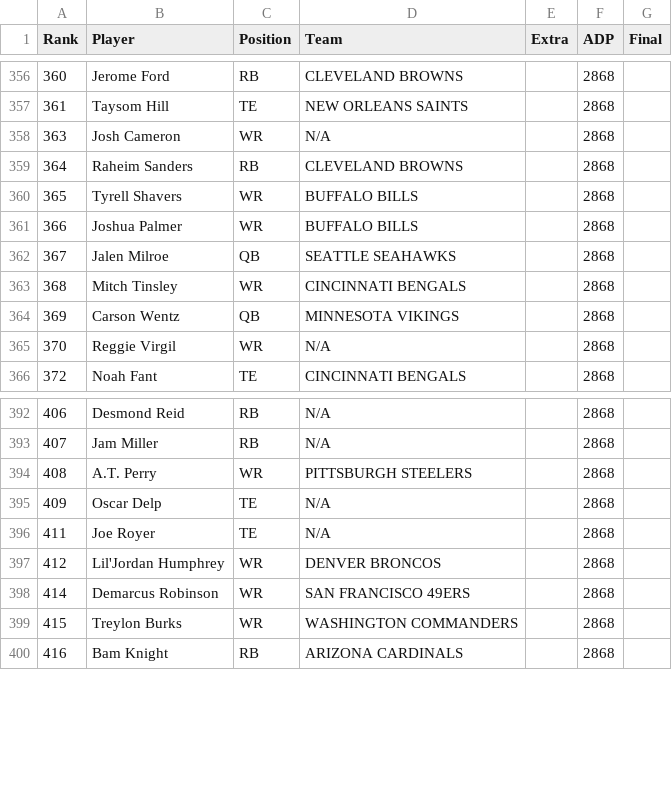
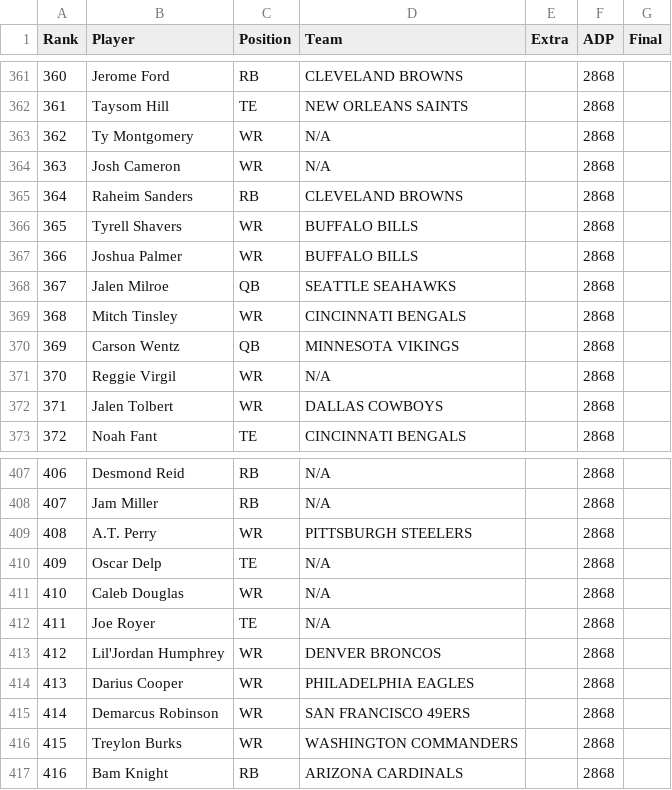
Before and after one commit to Louieza23/draft-compass-rankings, a CSV file: data/processed/underdog/rankings-latest.csv, drawn as a sheet; only a part is shown, gaps mark what is left out; the diff covers the shown part only.

```diff
--- a/data/processed/underdog/rankings-latest.csv
+++ b/data/processed/underdog/rankings-latest.csv
@@ -357,2 +362,3 @@ Rank,Player,Position,Team,Extra,ADP,Final
 361,Taysom Hill,TE,NEW ORLEANS SAINTS,,2868,
+362,Ty Montgomery,WR,N/A,,2868,
 363,Josh Cameron,WR,N/A,,2868,
@@ -365,2 +371,3 @@ Rank,Player,Position,Team,Extra,ADP,Final
 370,Reggie Virgil,WR,N/A,,2868,
+371,Jalen Tolbert,WR,DALLAS COWBOYS,,2868,
 372,Noah Fant,TE,CINCINNATI BENGALS,,2868,
@@ -395,4 +410,6 @@ Rank,Player,Position,Team,Extra,ADP,Final
 409,Oscar Delp,TE,N/A,,2868,
+410,Caleb Douglas,WR,N/A,,2868,
 411,Joe Royer,TE,N/A,,2868,
 412,Lil'Jordan Humphrey,WR,DENVER BRONCOS,,2868,
+413,Darius Cooper,WR,PHILADELPHIA EAGLES,,2868,
 414,Demarcus Robinson,WR,SAN FRANCISCO 49ERS,,2868,
```
Also changed, not shown: 14 added rows and 15 removed rows elsewhere in this file, data/processed/fantasycalc/rankings-dynasty_1qb-latest.csv, data/processed/fantasycalc/rankings-dynasty_2qb-latest.csv, 27 other files.
